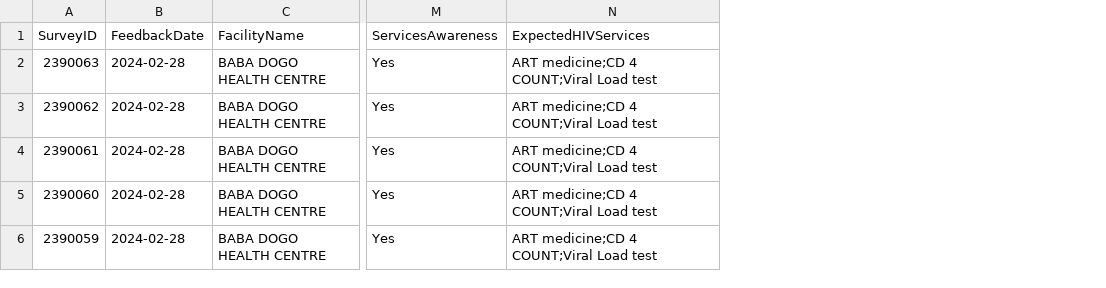
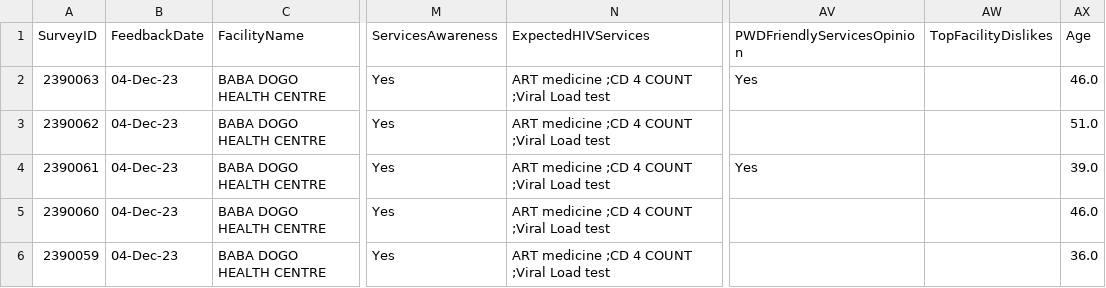
Before and after one commit to ogambamaria/clm_app, a CSV file: data/cleaned_sample.csv, drawn as a sheet; only a part is shown, gaps mark what is left out; removed rows and columns are numbered as before the commit, all else as after; the diff names each change by its address in the sheet, - before the commit and + after, or states it on an @@ line.

```diff
--- a/data/cleaned_sample.csv
+++ b/data/cleaned_sample.csv
-column B, rows 1-6: FeedbackDate | 2024-02-28 | 2024-02-28 | 2024-02-28 | 2024-02-28 | 2024-02-28
+column B, rows 1-6: FeedbackDate | 04-Dec-23 | 04-Dec-23 | 04-Dec-23 | 04-Dec-23 | 04-Dec-23
-column N, rows 1-6: ExpectedHIVServices | ART medicine;CD 4 COUNT;Viral Load test | ART medicine;CD 4 COUNT;Viral Load test | ART medicine;CD 4 COUNT;Viral Load test | ART medicine;CD 4 COUNT;Viral Load test | ART medicine;CD 4 COUNT;Viral Load test
+column N, rows 1-6: ExpectedHIVServices | ART medicine ;CD 4 COUNT ;Viral Load test | ART medicine ;CD 4 COUNT ;Viral Load test | ART medicine ;CD 4 COUNT ;Viral Load test | ART medicine ;CD 4 COUNT ;Viral Load test | ART medicine ;CD 4 COUNT ;Viral Load test
+column AV, rows 1-4: PWDFriendlyServicesOpinion | Yes |  | Yes
+column AW, row 1: TopFacilityDislikes
+column AX, rows 1-6: Age | 46.0 | 51.0 | 39.0 | 46.0 | 36.0
```
Also changed, not shown: data/cols.csv, 4 other files.
